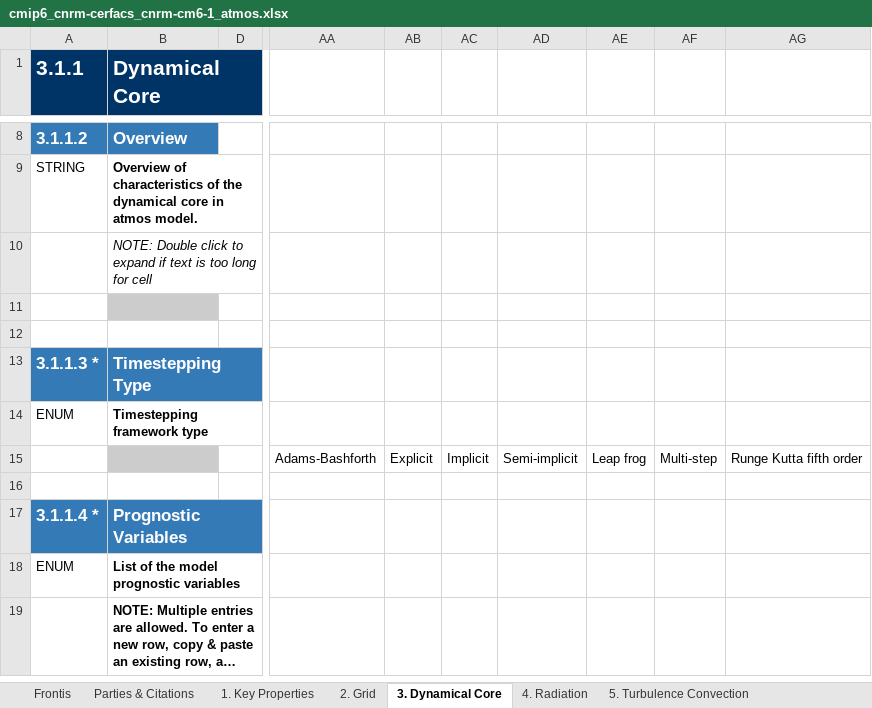
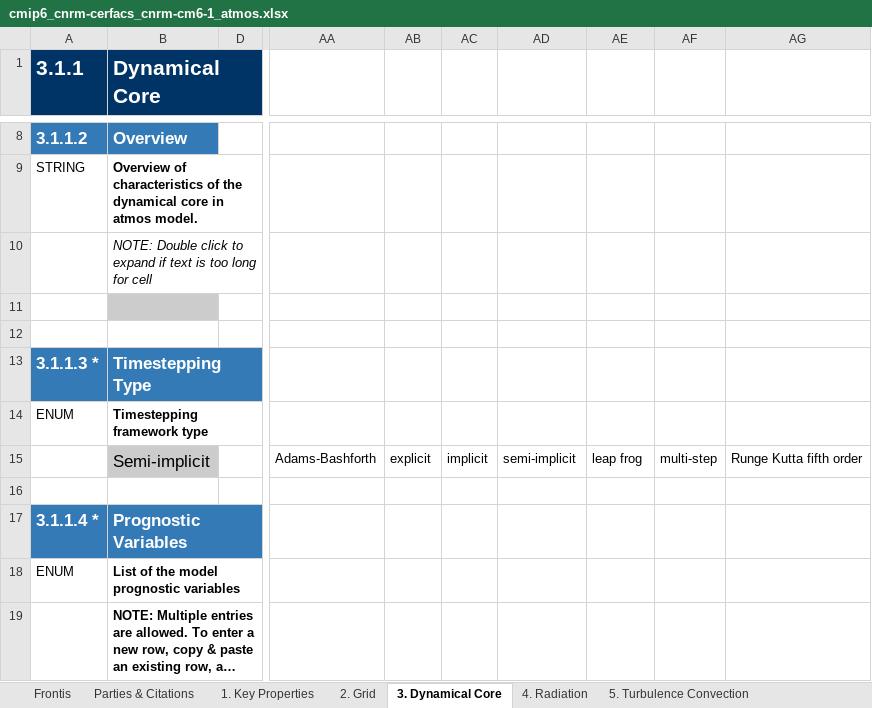
Before and after one commit to ES-DOC-INSTITUTIONAL/cnrm-cerfacs, an Excel workbook: cmip6/models/cnrm-cm6-1/cmip6_cnrm-cerfacs_cnrm-cm6-1_atmos.xlsx, sheet 3. Dynamical Core, drawn as a sheet; only a part is shown, gaps mark what is left out; long unchanged cells end in …; values as stored, in another font and other column widths than the file's, no borders; the diff covers the shown part only; the diff names each change by its address in the sheet, - before the commit and + after, or states it on an @@ line.

```diff
--- a/cmip6/models/cnrm-cm6-1/cmip6_cnrm-cerfacs_cnrm-cm6-1_atmos.xlsx (sheet 3. Dynamical Core)
+++ b/cmip6/models/cnrm-cm6-1/cmip6_cnrm-cerfacs_cnrm-cm6-1_atmos.xlsx (sheet 3. Dynamical Core)
-B15 (Dynamical Core): (empty)
+B15 (Dynamical Core): Semi-implicit
-AB15: Explicit
+AB15: explicit
-AC15: Implicit
+AC15: implicit
-AD15: Semi-implicit
+AD15: semi-implicit
-AE15: Leap frog
+AE15: leap frog
-AF15: Multi-step
+AF15: multi-step
```
Also changed, not shown: 3 added rows and 39 edited cells elsewhere in this sheet, sheet 4. Radiation, sheet 5. Turbulence Convection, sheet 9. Gravity Waves, sheet 7. Cloud Scheme, sheet 6. Microphysics Precipitation, sheet 8. Observation Simulation, 3 more sheets, cmip6/models/cnrm-cm6-1-hr/cmip6_cnrm-cerfacs_cnrm-cm6-1-hr_atmos.xlsx, cmip6/models/cnrm-cm6-1/cmip6_cnrm-cerfacs_cnrm-cm6-1_land.xlsx, 32 other files.
